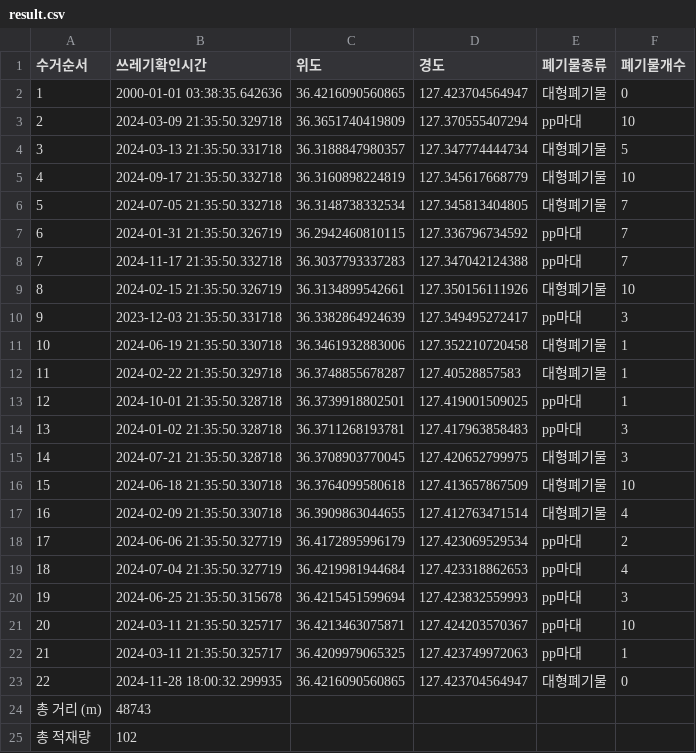
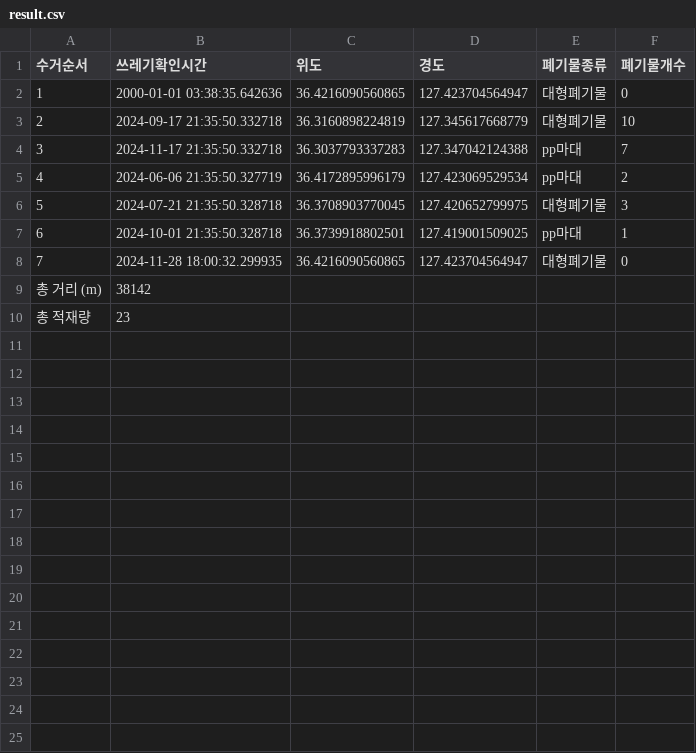
Before and after one commit to YIMSEBIN/livingLab, a CSV file: store/result.csv, drawn as a sheet; removed rows and columns are numbered as before the commit, all else as after; the diff names each change by its address in the sheet, - before the commit and + after, or states it on an @@ line.

```diff
--- a/store/result.csv
+++ b/store/result.csv
-row 3: 2 | 2024-03-09 21:35:50.329718 | 36.3651740419809 | 127.370555407294 | pp마대 | 10
-row 4: 3 | 2024-03-13 21:35:50.331718 | 36.3188847980357 | 127.347774444734 | 대형폐기물 | 5
@@ column A (수거순서) renumbered between rows 3 and 8 @@
-row 6: 5 | 2024-07-05 21:35:50.332718 | 36.3148738332534 | 127.345813404805 | 대형폐기물 | 7
-row 7: 6 | 2024-01-31 21:35:50.326719 | 36.2942460810115 | 127.336796734592 | pp마대 | 7
-row 9: 8 | 2024-02-15 21:35:50.326719 | 36.3134899542661 | 127.350156111926 | 대형폐기물 | 10
-row 10: 9 | 2023-12-03 21:35:50.331718 | 36.3382864924639 | 127.349495272417 | pp마대 | 3
-row 11: 10 | 2024-06-19 21:35:50.330718 | 36.3461932883006 | 127.352210720458 | 대형폐기물 | 1
-row 12: 11 | 2024-02-22 21:35:50.329718 | 36.3748855678287 | 127.40528857583 | 대형폐기물 | 1
@@ row 18 moved to row 5: 4 @@
@@ row 15 moved to row 6: 5 @@
-row 14: 13 | 2024-01-02 21:35:50.328718 | 36.3711268193781 | 127.417963858483 | pp마대 | 3
-row 16: 15 | 2024-06-18 21:35:50.330718 | 36.3764099580618 | 127.413657867509 | 대형폐기물 | 10
-row 17: 16 | 2024-02-09 21:35:50.330718 | 36.3909863044655 | 127.412763471514 | 대형폐기물 | 4
-row 19: 18 | 2024-07-04 21:35:50.327719 | 36.4219981944684 | 127.423318862653 | pp마대 | 4
-row 20: 19 | 2024-06-25 21:35:50.315678 | 36.4215451599694 | 127.423832559993 | pp마대 | 3
-row 21: 20 | 2024-03-11 21:35:50.325717 | 36.4213463075871 | 127.424203570367 | pp마대 | 10
-row 22: 21 | 2024-03-11 21:35:50.325717 | 36.4209979065325 | 127.423749972063 | pp마대 | 1
-B9 (쓰레기확인시간): 48743
+B9 (쓰레기확인시간): 38142
-B10 (쓰레기확인시간): 102
+B10 (쓰레기확인시간): 23
```
Also changed, not shown: store/distance_matrix.csv, 7 other files.
